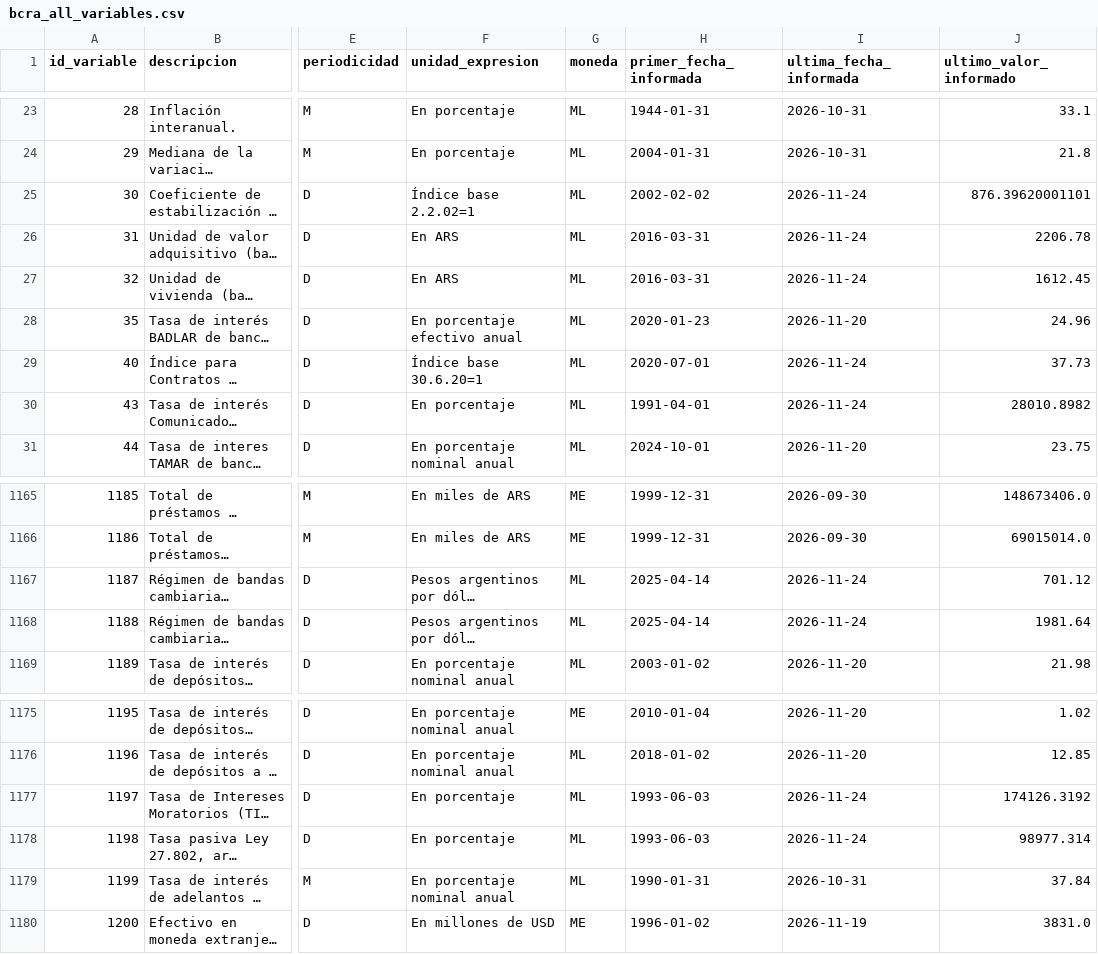
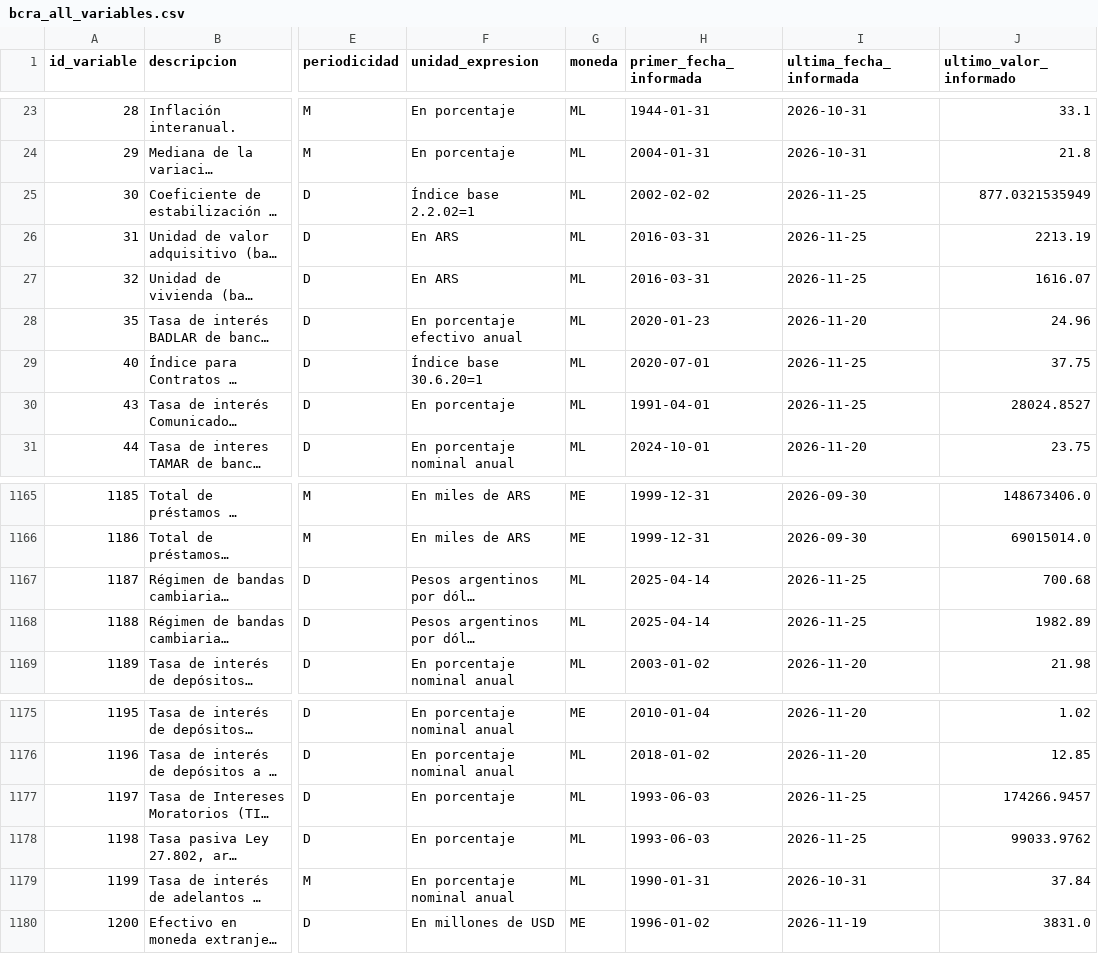
Before and after one commit to thomasriveros/BCRA_Data, a CSV file: data/bcra_all_variables.csv, drawn as a sheet; only a part is shown, gaps mark what is left out; long unchanged cells end in …; the diff names each change by its address in the sheet, - before the commit and + after, or states it on an @@ line.

```diff
--- a/data/bcra_all_variables.csv
+++ b/data/bcra_all_variables.csv
-I25:I27 (ultima_fecha_informada): 2026-11-24
+I25:I27 (ultima_fecha_informada): 2026-11-25
-J25 (ultimo_valor_informado): 876.39620001101
+J25 (ultimo_valor_informado): 877.0321535949
-J26 (ultimo_valor_informado): 2206.78
+J26 (ultimo_valor_informado): 2213.19
-J27 (ultimo_valor_informado): 1612.45
+J27 (ultimo_valor_informado): 1616.07
-I29:I30 (ultima_fecha_informada): 2026-11-24
+I29:I30 (ultima_fecha_informada): 2026-11-25
-J29 (ultimo_valor_informado): 37.73
+J29 (ultimo_valor_informado): 37.75
-J30 (ultimo_valor_informado): 28010.8982
+J30 (ultimo_valor_informado): 28024.8527
-I1167:I1168 (ultima_fecha_informada): 2026-11-24
+I1167:I1168 (ultima_fecha_informada): 2026-11-25
-J1167 (ultimo_valor_informado): 701.12
+J1167 (ultimo_valor_informado): 700.68
-J1168 (ultimo_valor_informado): 1981.64
+J1168 (ultimo_valor_informado): 1982.89
-I1177:I1178 (ultima_fecha_informada): 2026-11-24
+I1177:I1178 (ultima_fecha_informada): 2026-11-25
-J1177 (ultimo_valor_informado): 174126.3192
+J1177 (ultimo_valor_informado): 174266.9457
-J1178 (ultimo_valor_informado): 98977.314
+J1178 (ultimo_valor_informado): 99033.9762
```
Also changed, not shown: data/bcra_variables.csv, data/subdatasets/adelantos_transitorios_bcra_gobierno_nacional.csv, 2 other files.
